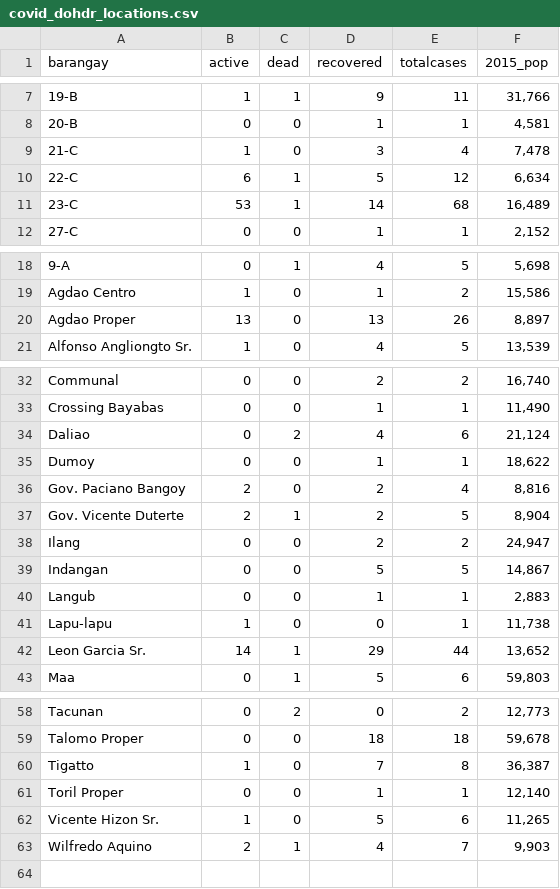
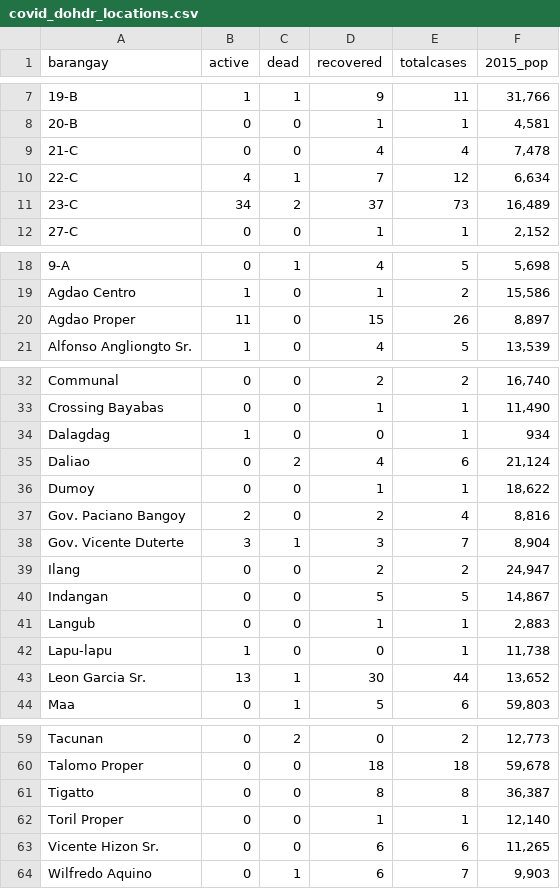
Before and after one commit to djmacao/Covid-19, a CSV file: Covid_Davao_Data/covid_dohdr_locations.csv, drawn as a sheet; only a part is shown, gaps mark what is left out; the diff covers the shown part only.

```diff
--- a/Covid_Davao_Data/covid_dohdr_locations.csv
+++ b/Covid_Davao_Data/covid_dohdr_locations.csv
@@ -8,5 +8,5 @@ barangay,active,dead,recovered,totalcases,2015_pop
 20-B,0,0,1,1,"4,581"
-21-C,1,0,3,4,"7,478"
-22-C,6,1,5,12,"6,634"
-23-C,53,1,14,68,"16,489"
+21-C,0,0,4,4,"7,478"
+22-C,4,1,7,12,"6,634"
+23-C,34,2,37,73,"16,489"
 27-C,0,0,1,1,"2,152"
@@ -19,3 +19,3 @@ barangay,active,dead,recovered,totalcases,2015_pop
 Agdao Centro,1,0,1,2,"15,586"
-Agdao Proper,13,0,13,26,"8,897"
+Agdao Proper,11,0,15,26,"8,897"
 Alfonso Angliongto Sr.,1,0,4,5,"13,539"
@@ -33,2 +33,3 @@ Communal,0,0,2,2,"16,740"
 Crossing Bayabas,0,0,1,1,"11,490"
+Dalagdag,1,0,0,1,934
 Daliao,0,2,4,6,"21,124"
@@ -36,3 +37,3 @@ Dumoy,0,0,1,1,"18,622"
 Gov. Paciano Bangoy,2,0,2,4,"8,816"
-Gov. Vicente Duterte,2,1,2,5,"8,904"
+Gov. Vicente Duterte,3,1,3,7,"8,904"
 Ilang,0,0,2,2,"24,947"
@@ -41,3 +42,3 @@ Langub,0,0,1,1,"2,883"
 Lapu-lapu,1,0,0,1,"11,738"
-Leon Garcia Sr.,14,1,29,44,"13,652"
+Leon Garcia Sr.,13,1,30,44,"13,652"
 Maa,0,1,5,6,"59,803"
@@ -59,5 +60,5 @@ Tacunan,0,2,0,2,"12,773"
 Talomo Proper,0,0,18,18,"59,678"
-Tigatto,1,0,7,8,"36,387"
+Tigatto,0,0,8,8,"36,387"
 Toril Proper,0,0,1,1,"12,140"
-Vicente Hizon Sr.,1,0,5,6,"11,265"
-Wilfredo Aquino,2,1,4,7,"9,903"
+Vicente Hizon Sr.,0,0,6,6,"11,265"
+Wilfredo Aquino,0,1,6,7,"9,903"
```
Also changed, not shown: 2 edited cells elsewhere in this file, Covid_Davao_Data/Covid - Davao Region - DOH Davao Region.csv, Covid_Davao_Data/covid_dohdr_daily.csv, 2 other files.
